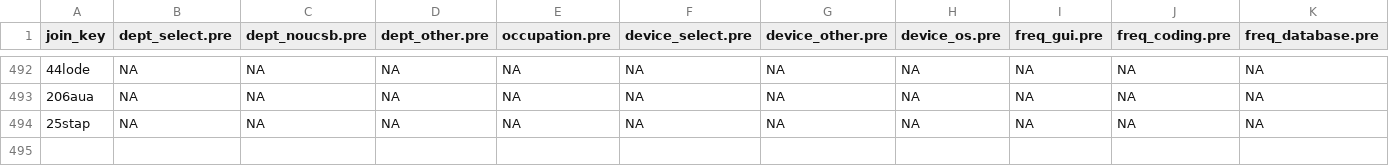
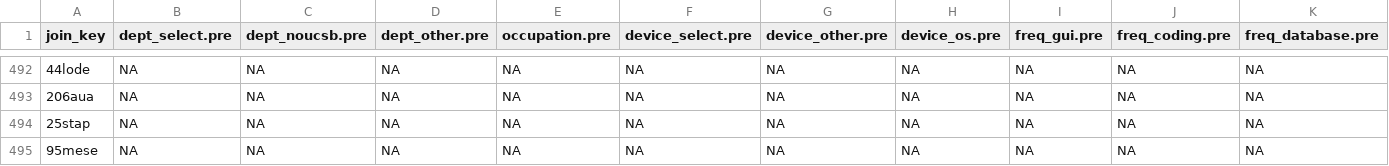
Before and after one commit to UCSBCarpentry/wkshp-survey-analysis, a CSV file: data-joined/all_workshops.csv, drawn as a sheet; only a part is shown, gaps mark what is left out; rows hold the shown columns only; the diff names each change by its address in the sheet, - before the commit and + after, or states it on an @@ line.

```diff
--- a/data-joined/all_workshops.csv
+++ b/data-joined/all_workshops.csv
+row 495: 95mese | NA | NA | NA | NA | NA | NA | NA | NA | NA | NA
```
Also changed, not shown: 10 other files.
